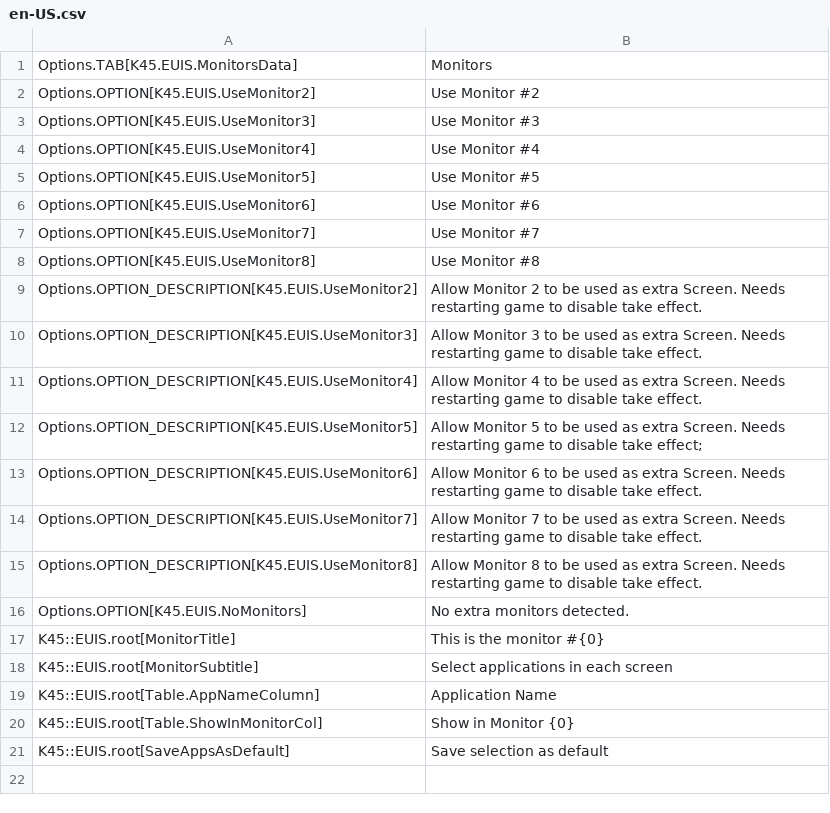
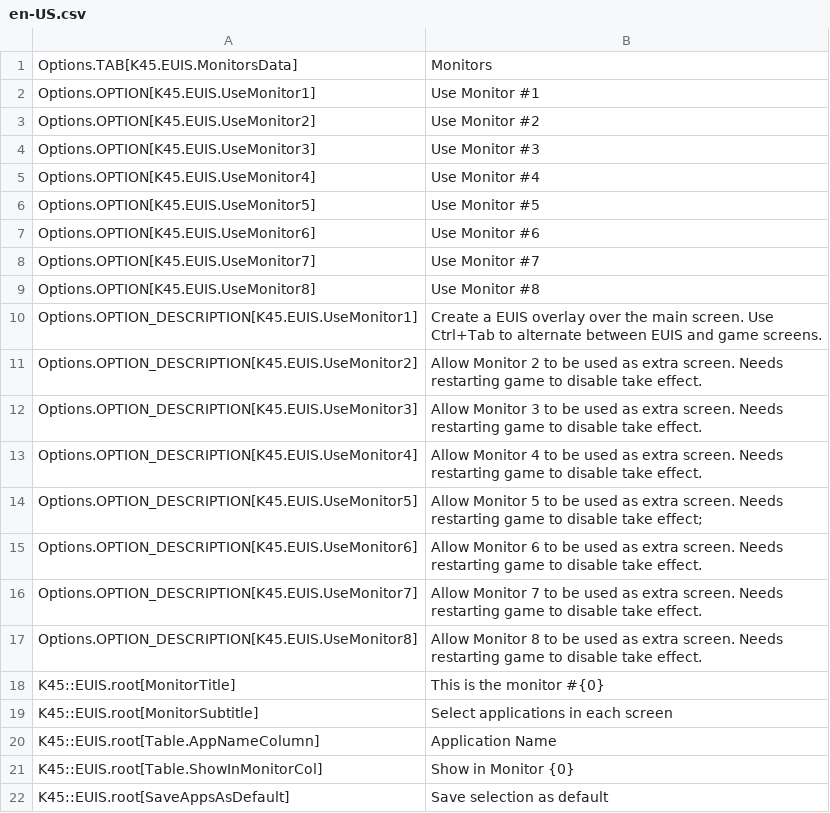
Before and after one commit to klyte45/CS2-ExtraUIScreens, a CSV file: ExtraUIScreens/i18n/en-US.csv, drawn as a sheet.

Commit message:
Added support to monitor 1 Fixing input leak when not in game screen

```diff
--- a/ExtraUIScreens/i18n/en-US.csv
+++ b/ExtraUIScreens/i18n/en-US.csv
@@ -1,2 +1,3 @@
 Options.TAB[K45.EUIS.MonitorsData]	Monitors
+Options.OPTION[K45.EUIS.UseMonitor1]	Use Monitor #1
 Options.OPTION[K45.EUIS.UseMonitor2]	Use Monitor #2
@@ -8,10 +9,10 @@ Options.OPTION[K45.EUIS.UseMonitor7]	Use Monitor #7
 Options.OPTION[K45.EUIS.UseMonitor8]	Use Monitor #8
-Options.OPTION_DESCRIPTION[K45.EUIS.UseMonitor2]	Allow Monitor 2 to be used as extra Screen. Needs restarting game to disable take effect.
-Options.OPTION_DESCRIPTION[K45.EUIS.UseMonitor3]	Allow Monitor 3 to be used as extra Screen. Needs restarting game to disable take effect.
-Options.OPTION_DESCRIPTION[K45.EUIS.UseMonitor4]	Allow Monitor 4 to be used as extra Screen. Needs restarting game to disable take effect.
-Options.OPTION_DESCRIPTION[K45.EUIS.UseMonitor5]	Allow Monitor 5 to be used as extra Screen. Needs restarting game to disable take effect;
-Options.OPTION_DESCRIPTION[K45.EUIS.UseMonitor6]	Allow Monitor 6 to be used as extra Screen. Needs restarting game to disable take effect.
-Options.OPTION_DESCRIPTION[K45.EUIS.UseMonitor7]	Allow Monitor 7 to be used as extra Screen. Needs restarting game to disable take effect.
-Options.OPTION_DESCRIPTION[K45.EUIS.UseMonitor8]	Allow Monitor 8 to be used as extra Screen. Needs restarting game to disable take effect.
-Options.OPTION[K45.EUIS.NoMonitors]	No extra monitors detected.
+Options.OPTION_DESCRIPTION[K45.EUIS.UseMonitor1]	Create a EUIS overlay over the main screen. Use Ctrl+Tab to alternate between EUIS and game screens.
+Options.OPTION_DESCRIPTION[K45.EUIS.UseMonitor2]	Allow Monitor 2 to be used as extra screen. Needs restarting game to disable take effect.
+Options.OPTION_DESCRIPTION[K45.EUIS.UseMonitor3]	Allow Monitor 3 to be used as extra screen. Needs restarting game to disable take effect.
+Options.OPTION_DESCRIPTION[K45.EUIS.UseMonitor4]	Allow Monitor 4 to be used as extra screen. Needs restarting game to disable take effect.
+Options.OPTION_DESCRIPTION[K45.EUIS.UseMonitor5]	Allow Monitor 5 to be used as extra screen. Needs restarting game to disable take effect;
+Options.OPTION_DESCRIPTION[K45.EUIS.UseMonitor6]	Allow Monitor 6 to be used as extra screen. Needs restarting game to disable take effect.
+Options.OPTION_DESCRIPTION[K45.EUIS.UseMonitor7]	Allow Monitor 7 to be used as extra screen. Needs restarting game to disable take effect.
+Options.OPTION_DESCRIPTION[K45.EUIS.UseMonitor8]	Allow Monitor 8 to be used as extra screen. Needs restarting game to disable take effect.
 K45::EUIS.root[MonitorTitle]	This is the monitor #{0}
```
Also changed, not shown: 13 other files.
